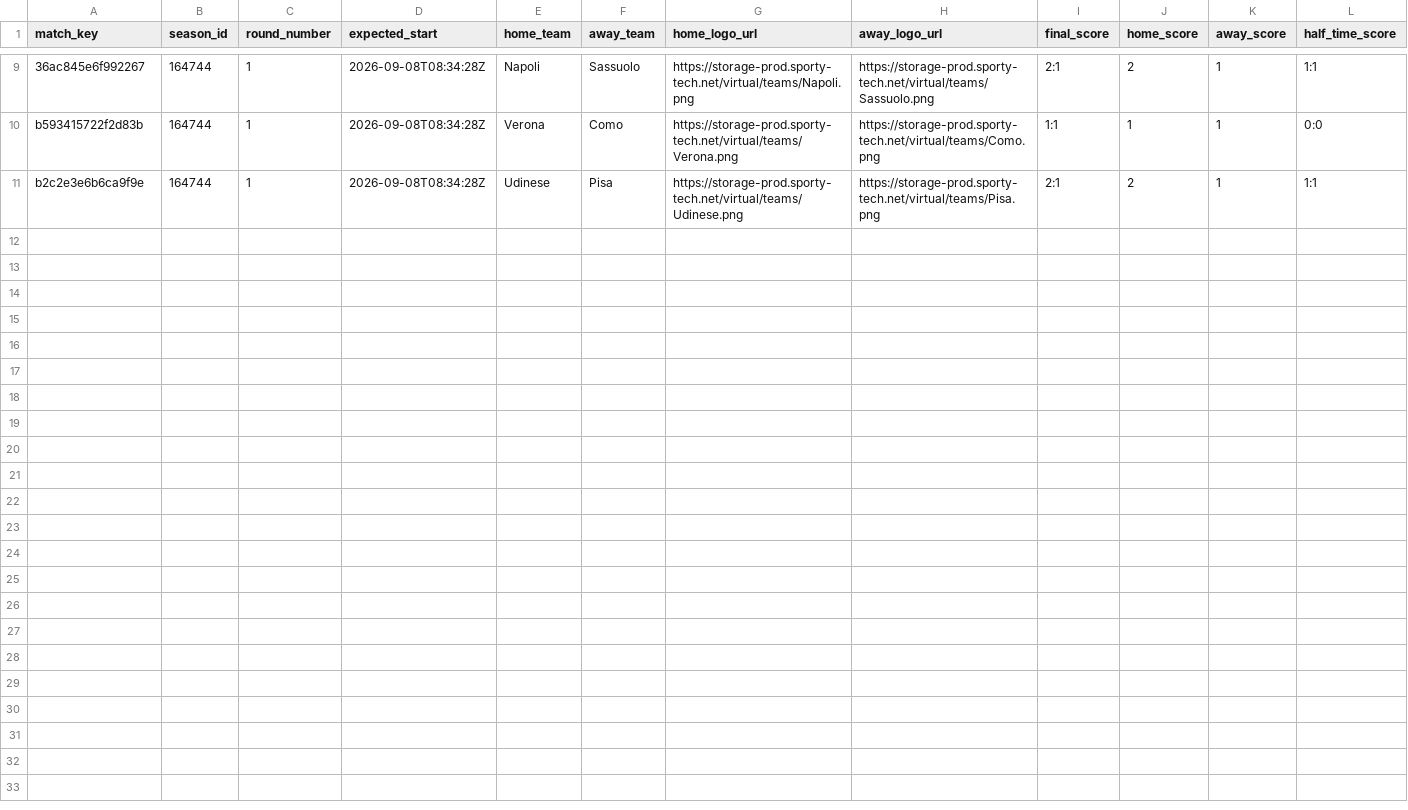
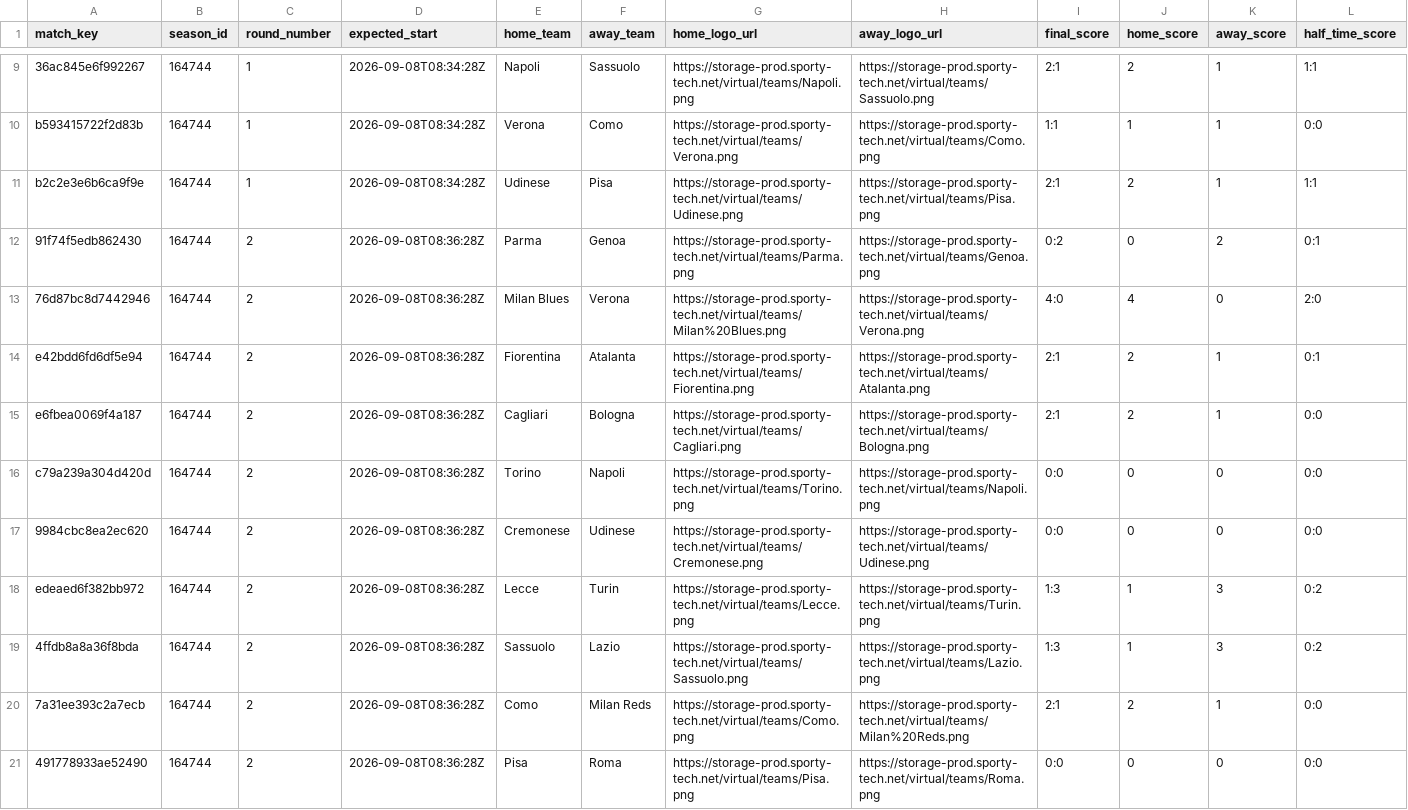
Before and after one commit to michaeldiary77-sys/virtual-leagues-collector, a CSV file: data/8036_italian-league/matches.csv, drawn as a sheet; only a part is shown, gaps mark what is left out; rows hold the shown columns only; the diff names each change by its address in the sheet, - before the commit and + after, or states it on an @@ line.

```diff
--- a/data/8036_italian-league/matches.csv
+++ b/data/8036_italian-league/matches.csv
+row 12: 91f74f5edb862430 | 164744 | 2 | 2026-09-08T08:36:28Z | Parma | Genoa | https://storage-prod.sporty-tech.net/virtual/teams/Parma.png | https://storage-prod.sporty-tech.net/virtual/teams/Genoa.png | 0:2 | 0 | 2 | 0:1
+row 13: 76d87bc8d7442946 | 164744 | 2 | 2026-09-08T08:36:28Z | Milan Blues | Verona | https://storage-prod.sporty-tech.net/virtual/teams/Milan%20Blues.png | https://storage-prod.sporty-tech.net/virtual/teams/Verona.png | 4:0 | 4 | 0 | 2:0
+row 14: e42bdd6fd6df5e94 | 164744 | 2 | 2026-09-08T08:36:28Z | Fiorentina | Atalanta | https://storage-prod.sporty-tech.net/virtual/teams/Fiorentina.png | https://storage-prod.sporty-tech.net/virtual/teams/Atalanta.png | 2:1 | 2 | 1 | 0:1
+row 15: e6fbea0069f4a187 | 164744 | 2 | 2026-09-08T08:36:28Z | Cagliari | Bologna | https://storage-prod.sporty-tech.net/virtual/teams/Cagliari.png | https://storage-prod.sporty-tech.net/virtual/teams/Bologna.png | 2:1 | 2 | 1 | 0:0
+row 16: c79a239a304d420d | 164744 | 2 | 2026-09-08T08:36:28Z | Torino | Napoli | https://storage-prod.sporty-tech.net/virtual/teams/Torino.png | https://storage-prod.sporty-tech.net/virtual/teams/Napoli.png | 0:0 | 0 | 0 | 0:0
+row 17: 9984cbc8ea2ec620 | 164744 | 2 | 2026-09-08T08:36:28Z | Cremonese | Udinese | https://storage-prod.sporty-tech.net/virtual/teams/Cremonese.png | https://storage-prod.sporty-tech.net/virtual/teams/Udinese.png | 0:0 | 0 | 0 | 0:0
+row 18: edeaed6f382bb972 | 164744 | 2 | 2026-09-08T08:36:28Z | Lecce | Turin | https://storage-prod.sporty-tech.net/virtual/teams/Lecce.png | https://storage-prod.sporty-tech.net/virtual/teams/Turin.png | 1:3 | 1 | 3 | 0:2
+row 19: 4ffdb8a8a36f8bda | 164744 | 2 | 2026-09-08T08:36:28Z | Sassuolo | Lazio | https://storage-prod.sporty-tech.net/virtual/teams/Sassuolo.png | https://storage-prod.sporty-tech.net/virtual/teams/Lazio.png | 1:3 | 1 | 3 | 0:2
+row 20: 7a31ee393c2a7ecb | 164744 | 2 | 2026-09-08T08:36:28Z | Como | Milan Reds | https://storage-prod.sporty-tech.net/virtual/teams/Como.png | https://storage-prod.sporty-tech.net/virtual/teams/Milan%20Reds.png | 2:1 | 2 | 1 | 0:0
+row 21: 491778933ae52490 | 164744 | 2 | 2026-09-08T08:36:28Z | Pisa | Roma | https://storage-prod.sporty-tech.net/virtual/teams/Pisa.png | https://storage-prod.sporty-tech.net/virtual/teams/Roma.png | 0:0 | 0 | 0 | 0:0
```
Also changed, not shown: data/8035_english-league/matches.csv, data/8037_spanish-league/matches.csv, 42 other files.
